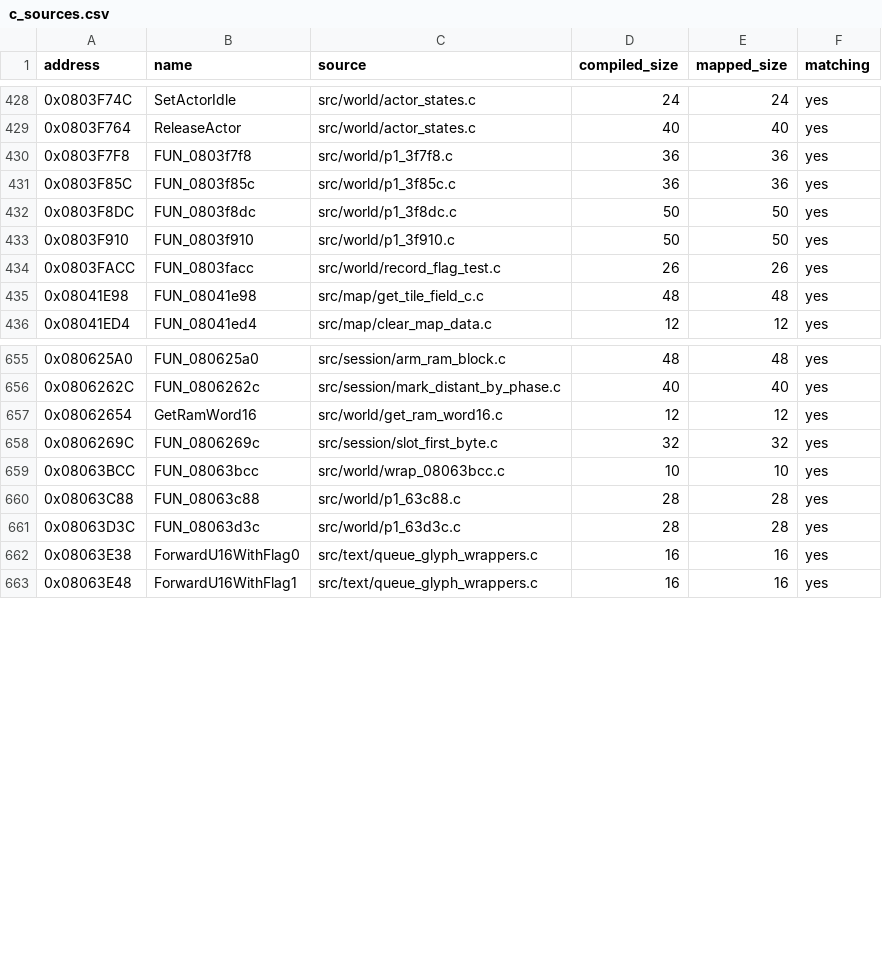
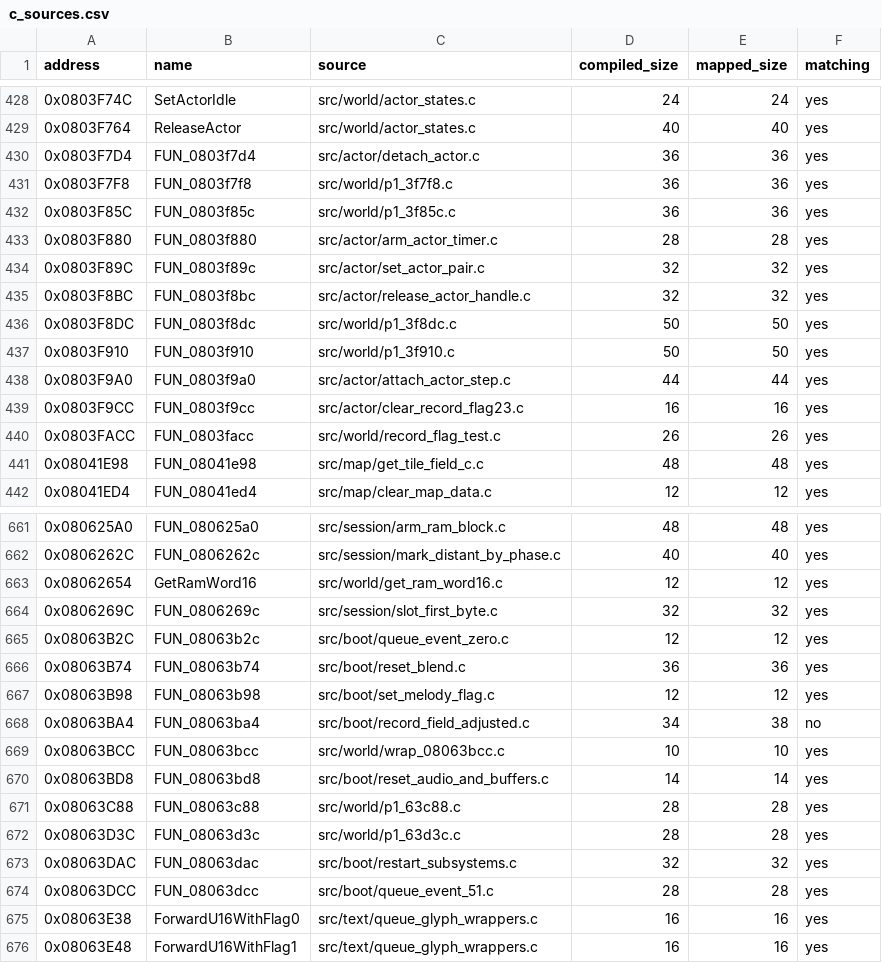
Before and after one commit to ahm3texe/gta-advance, a CSV file: data/c_sources.csv, drawn as a sheet; only a part is shown, gaps mark what is left out.

```diff
--- a/data/c_sources.csv
+++ b/data/c_sources.csv
@@ -429,6 +429,12 @@ address,name,source,compiled_size,mapped_size,matching
 0x0803F764,ReleaseActor,src/world/actor_states.c,40,40,yes
+0x0803F7D4,FUN_0803f7d4,src/actor/detach_actor.c,36,36,yes
 0x0803F7F8,FUN_0803f7f8,src/world/p1_3f7f8.c,36,36,yes
 0x0803F85C,FUN_0803f85c,src/world/p1_3f85c.c,36,36,yes
+0x0803F880,FUN_0803f880,src/actor/arm_actor_timer.c,28,28,yes
+0x0803F89C,FUN_0803f89c,src/actor/set_actor_pair.c,32,32,yes
+0x0803F8BC,FUN_0803f8bc,src/actor/release_actor_handle.c,32,32,yes
 0x0803F8DC,FUN_0803f8dc,src/world/p1_3f8dc.c,50,50,yes
 0x0803F910,FUN_0803f910,src/world/p1_3f910.c,50,50,yes
+0x0803F9A0,FUN_0803f9a0,src/actor/attach_actor_step.c,44,44,yes
+0x0803F9CC,FUN_0803f9cc,src/actor/clear_record_flag23.c,16,16,yes
 0x0803FACC,FUN_0803facc,src/world/record_flag_test.c,26,26,yes
@@ -658,5 +664,12 @@ address,name,source,compiled_size,mapped_size,matching
 0x0806269C,FUN_0806269c,src/session/slot_first_byte.c,32,32,yes
+0x08063B2C,FUN_08063b2c,src/boot/queue_event_zero.c,12,12,yes
+0x08063B74,FUN_08063b74,src/boot/reset_blend.c,36,36,yes
+0x08063B98,FUN_08063b98,src/boot/set_melody_flag.c,12,12,yes
+0x08063BA4,FUN_08063ba4,src/boot/record_field_adjusted.c,34,38,no
 0x08063BCC,FUN_08063bcc,src/world/wrap_08063bcc.c,10,10,yes
+0x08063BD8,FUN_08063bd8,src/boot/reset_audio_and_buffers.c,14,14,yes
 0x08063C88,FUN_08063c88,src/world/p1_63c88.c,28,28,yes
 0x08063D3C,FUN_08063d3c,src/world/p1_63d3c.c,28,28,yes
+0x08063DAC,FUN_08063dac,src/boot/restart_subsystems.c,32,32,yes
+0x08063DCC,FUN_08063dcc,src/boot/queue_event_51.c,28,28,yes
 0x08063E38,ForwardU16WithFlag0,src/text/queue_glyph_wrappers.c,16,16,yes
```
Also changed, not shown: data/functions.csv, data/matching_regions.csv, 15 other files.
